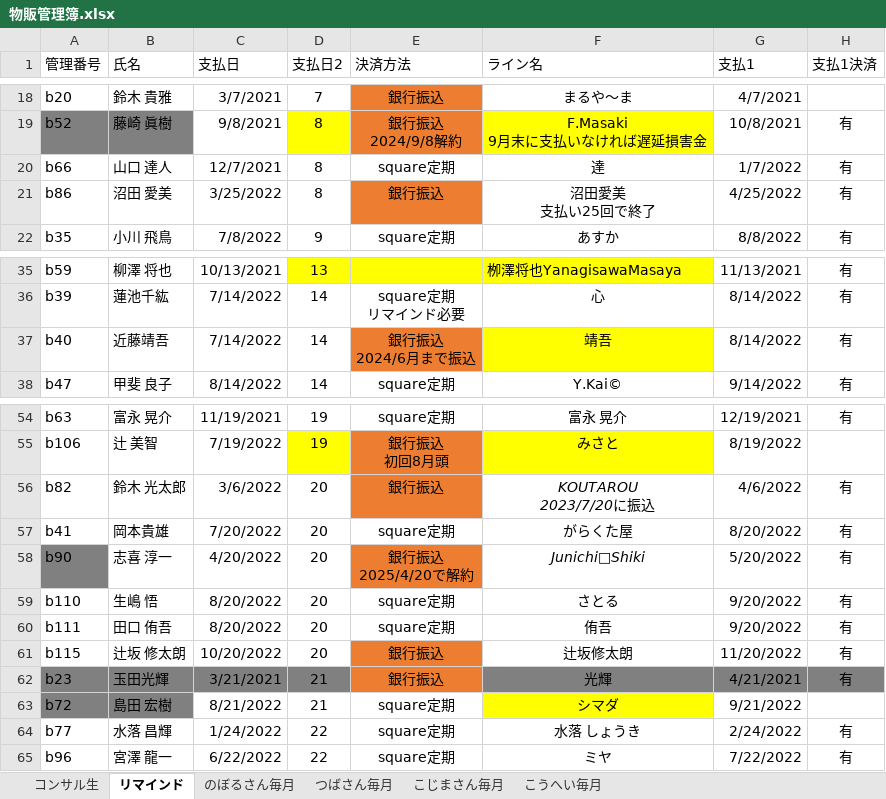
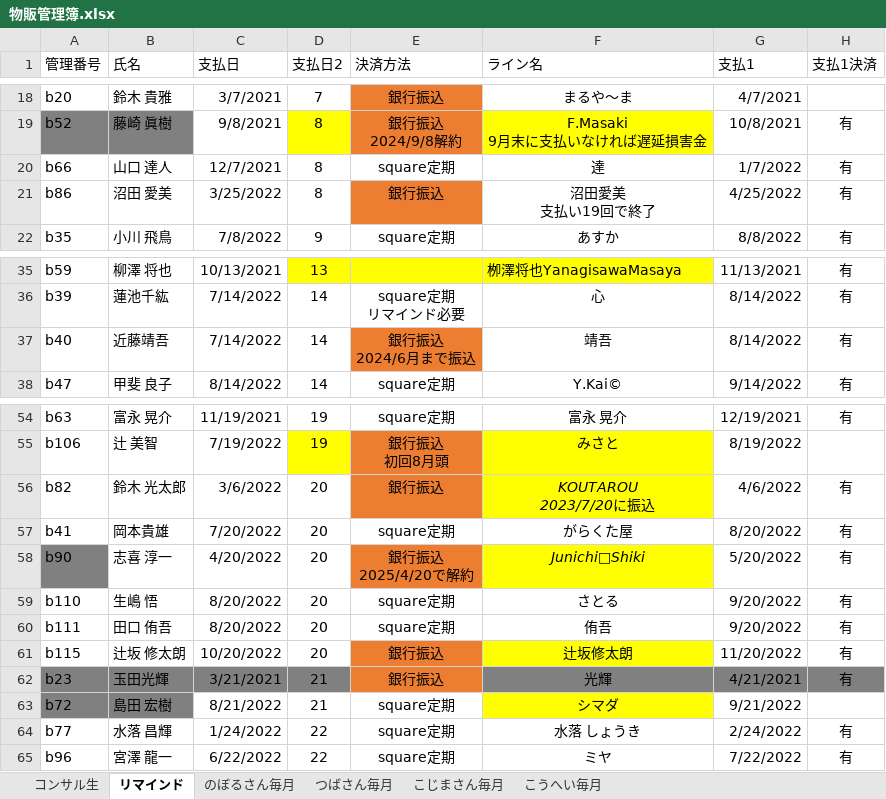
Before and after one commit to atsu0124shi/WorkFolder, an Excel workbook: ひょうたさん_資料/物販管理簿.xlsx, sheet リマインド, drawn as a sheet; only a part is shown, gaps mark what is left out; values as stored, in another font and other column widths than the file's, no borders; table styles not drawn; ↵ is a line break in a cell; the diff names each change by its address in the sheet, - before the commit and + after, or states it on an @@ line.

```diff
--- a/ひょうたさん_資料/物販管理簿.xlsx (sheet リマインド)
+++ b/ひょうたさん_資料/物販管理簿.xlsx (sheet リマインド)
-F21 (ライン名): 沼田愛美 ↵ 支払い25回で終了
+F21 (ライン名): 沼田愛美 ↵ 支払い19回で終了
-F37 fill: #FFFF00
+F37 fill: none
-F56 fill: none
+F56 fill: #FFFF00
-F58 fill: none
+F58 fill: #FFFF00
-F61 fill: none
+F61 fill: #FFFF00
```
Also changed, not shown: 作業フォルダー/保険一覧.xlsx, 作業フォルダー/銀行振込、契約者一覧.xlsx, 3 other files.
